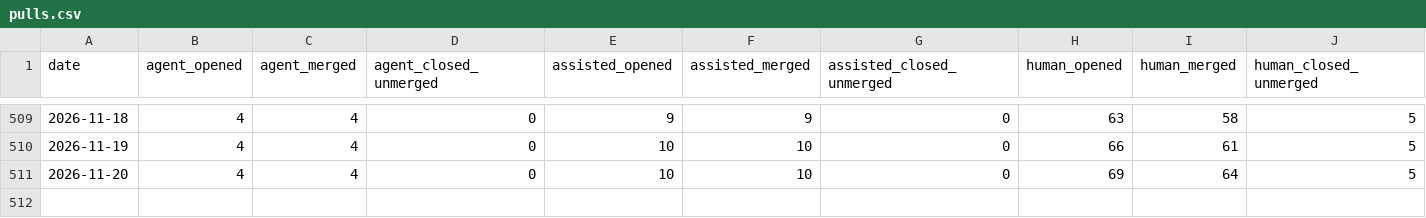
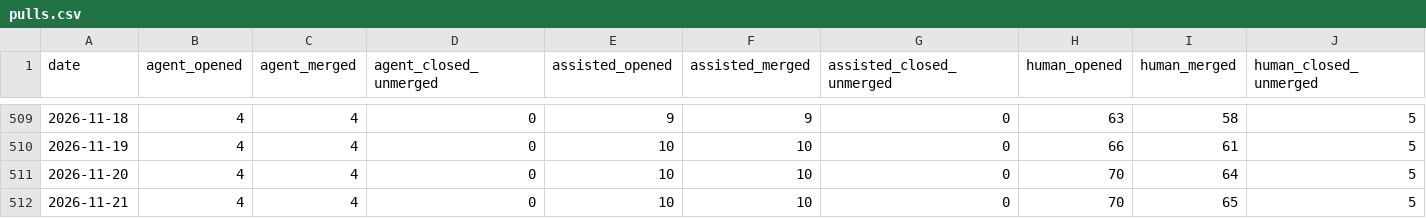
Before and after one commit to sholtomaud/boba, a CSV file: dashboard/data/pulls.csv, drawn as a sheet; only a part is shown, gaps mark what is left out.

```diff
--- a/dashboard/data/pulls.csv
+++ b/dashboard/data/pulls.csv
@@ -510,2 +510,3 @@ date,agent_opened,agent_merged,agent_closed_unmerged,assisted_opened,assisted_me
 2026-11-19,4,4,0,10,10,0,66,61,5
-2026-11-20,4,4,0,10,10,0,69,64,5
+2026-11-20,4,4,0,10,10,0,70,64,5
+2026-11-21,4,4,0,10,10,0,70,65,5
```
Also changed, not shown: dashboard/data/data.csv, 1 other file.
